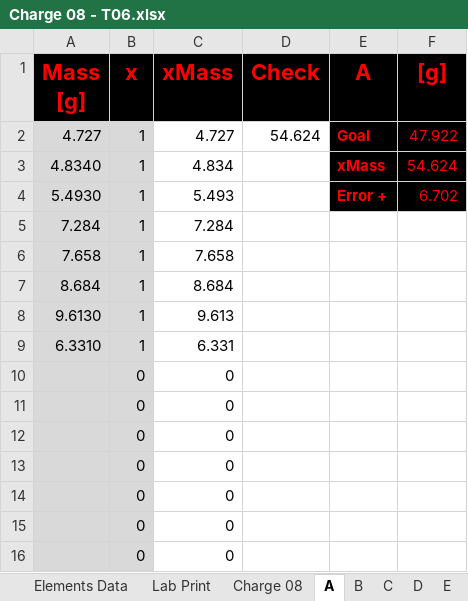
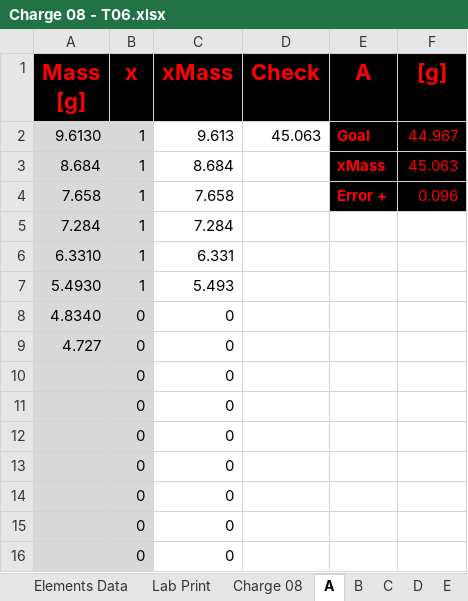
Before and after one commit to PoleScars/Manufacture-Alloys, an Excel workbook: Charge 08 - T06.xlsx, sheet A, drawn as a sheet; only a part is shown; values as stored, in another font and other column widths than the file's, no borders; removed rows and columns are numbered as before the commit, all else as after; the diff names each change by its address in the sheet, - before the commit and + after, or states it on an @@ line.

```diff
--- a/Charge 08 - T06.xlsx (sheet A)
+++ b/Charge 08 - T06.xlsx (sheet A)
-row 2: 4.727 | 1 | 4.727 | 54.624 | Goal | 47.922
-row 3: 4.8340 | 1 | 4.834 |  | xMass | 54.624
-row 4: 5.4930 | 1 | 5.493 |  | Error + | 6.702
+row 2: 9.6130 | 1 | 9.613 | 45.063 | Goal | 44.967
+row 3: 8.684 | 1 | 8.684 |  | xMass | 45.063
+row 4: 7.658 | 1 | 7.658 |  | Error + | 0.096
-row 6: 7.658 | 1 | 7.658
-row 7: 8.684 | 1 | 8.684
-row 8: 9.6130 | 1 | 9.613
+row 7: 5.4930 | 1 | 5.493
+row 8: 4.8340 | 0 | 0
+row 9: 4.727 | 0 | 0
```
Also changed, not shown: sheet Charge 08, sheet Lab Print, sheet B, sheet C, formulas that keep their value.
